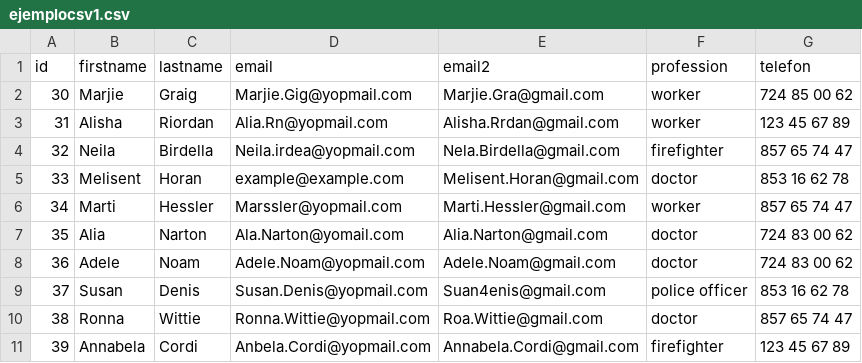
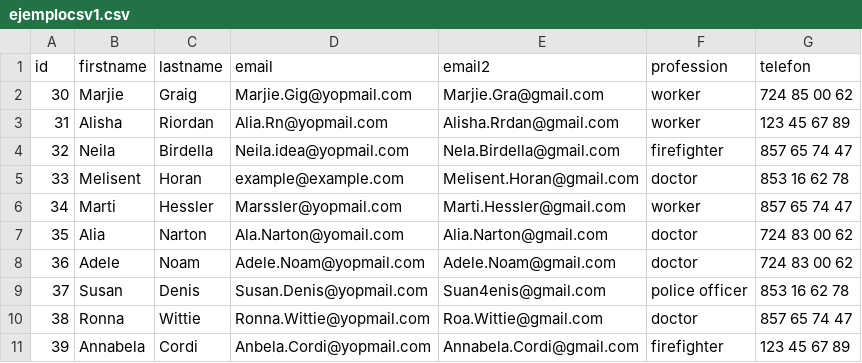
Before and after one commit to Enrgaraba/SensitiBot-Tests, a CSV file: ejemplocsv1.csv, drawn as a sheet; only a part is shown.

```diff
--- a/ejemplocsv1.csv
+++ b/ejemplocsv1.csv
@@ -3,3 +3,3 @@ id,firstname,lastname,email,email2,profession,telefon
 31,Alisha,Riordan,Alia.Rn@yopmail.com,Alisha.Rrdan@gmail.com,worker,123 45 67 89
-32,Neila,Birdella,Neila.irdea@yopmail.com,Nela.Birdella@gmail.com,firefighter,857 65 74 47
+32,Neila,Birdella,Neila.idea@yopmail.com,Nela.Birdella@gmail.com,firefighter,857 65 74 47
 33,Melisent,Horan,example@example.com,Melisent.Horan@gmail.com,doctor,853 16 62 78
```
Also changed, not shown: 6 other files.
